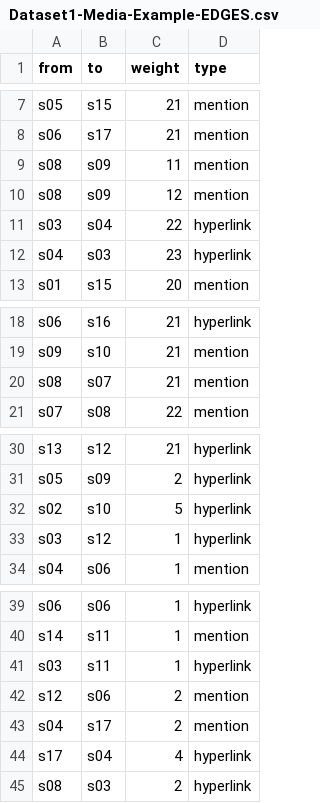
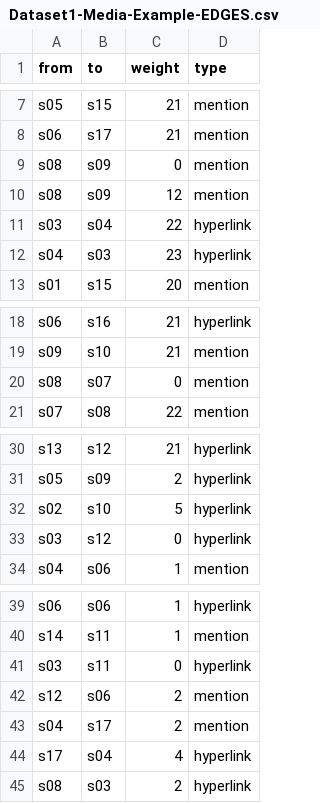
Before and after one commit to tiarnann/graph-statistics, a CSV file: cycleanalysis/sample_data/Dataset1-Media-Example-EDGES.csv, drawn as a sheet; only a part is shown, gaps mark what is left out.

Commit message:
Fixed minor bug in minimumEdgeWeights() & added edges of weight 0 into the dataset.

```diff
--- a/cycleanalysis/sample_data/Dataset1-Media-Example-EDGES.csv
+++ b/cycleanalysis/sample_data/Dataset1-Media-Example-EDGES.csv
@@ -8,3 +8,3 @@ s05,s15,21,mention
 s06,s17,21,mention
-s08,s09,11,mention
+s08,s09,0,mention
 s08,s09,12,mention
@@ -19,3 +19,3 @@ s06,s16,21,hyperlink
 s09,s10,21,mention
-s08,s07,21,mention
+s08,s07,0,mention
 s07,s08,22,mention
@@ -32,3 +32,3 @@ s05,s09,2,hyperlink
 s02,s10,5,hyperlink
-s03,s12,1,hyperlink
+s03,s12,0,hyperlink
 s04,s06,1,mention
@@ -40,3 +40,3 @@ s06,s06,1,hyperlink
 s14,s11,1,mention
-s03,s11,1,hyperlink
+s03,s11,0,hyperlink
 s12,s06,2,mention
```
Also changed, not shown: 3 other files.
